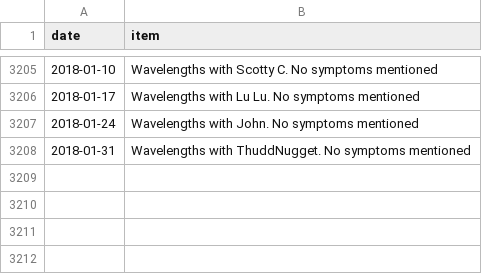
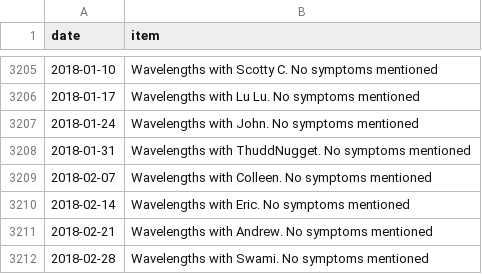
Before and after one commit to SpikeyBXL/thursdaywavelengths, a CSV file: data/symptoms.csv, drawn as a sheet; only a part is shown, gaps mark what is left out.

Commit message:
Add new symptom entries for February 2018

```diff
--- a/data/symptoms.csv
+++ b/data/symptoms.csv
@@ -3208 +3208,5 @@ date,item
 2018-01-31,Wavelengths with ThuddNugget. No symptoms mentioned
+2018-02-07,Wavelengths with Colleen. No symptoms mentioned
+2018-02-14,Wavelengths with Eric. No symptoms mentioned
+2018-02-21,Wavelengths with Andrew. No symptoms mentioned
+2018-02-28,Wavelengths with Swami. No symptoms mentioned
```
